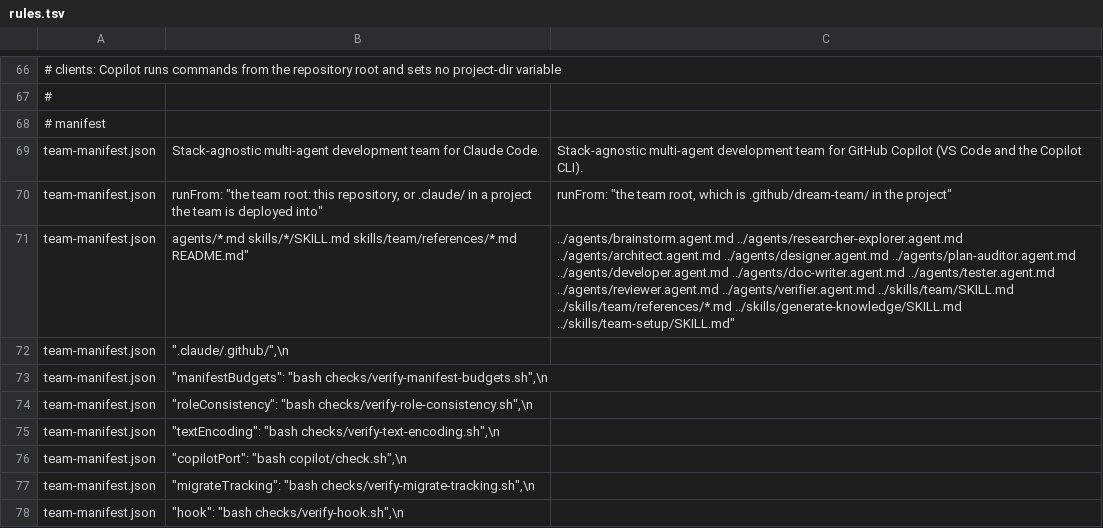
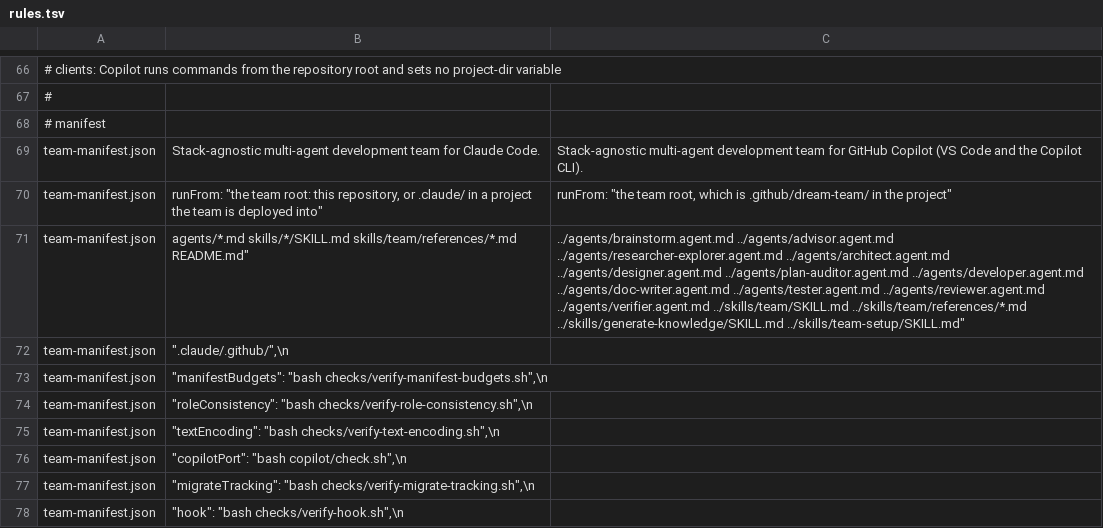
Before and after one commit to dm-23/dream-team, a TSV file: copilot/rules.tsv, drawn as a sheet; only a part is shown, gaps mark what is left out.

```diff
--- a/copilot/rules.tsv
+++ b/copilot/rules.tsv
@@ -70,3 +70,3 @@ team-manifest.json	Stack-agnostic multi-agent development team for Claude Code.
 team-manifest.json	"runFrom": "the team root: this repository, or .claude/ in a project the team is deployed into"	"runFrom": "the team root, which is .github/dream-team/ in the project"
-team-manifest.json	 agents/*.md skills/*/SKILL.md skills/team/references/*.md README.md"	 ../agents/brainstorm.agent.md ../agents/researcher-explorer.agent.md ../agents/architect.agent.md ../agents/designer.agent.md ../agents/plan-auditor.agent.md ../agents/developer.agent.md ../agents/doc-writer.agent.md ../agents/tester.agent.md ../agents/reviewer.agent.md ../agents/verifier.agent.md ../skills/team/SKILL.md ../skills/team/references/*.md ../skills/generate-knowledge/SKILL.md ../skills/team-setup/SKILL.md"
+team-manifest.json	 agents/*.md skills/*/SKILL.md skills/team/references/*.md README.md"	 ../agents/brainstorm.agent.md ../agents/advisor.agent.md ../agents/researcher-explorer.agent.md ../agents/architect.agent.md ../agents/designer.agent.md ../agents/plan-auditor.agent.md ../agents/developer.agent.md ../agents/doc-writer.agent.md ../agents/tester.agent.md ../agents/reviewer.agent.md ../agents/verifier.agent.md ../skills/team/SKILL.md ../skills/team/references/*.md ../skills/generate-knowledge/SKILL.md ../skills/team-setup/SKILL.md"
 team-manifest.json	    ".claude/.github/",\n	
```
Also changed, not shown: 4 other files.
